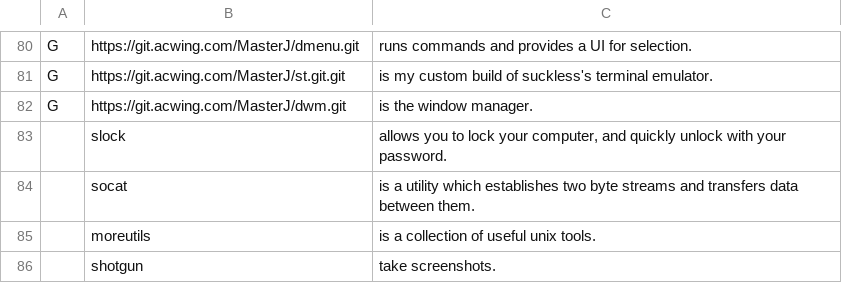
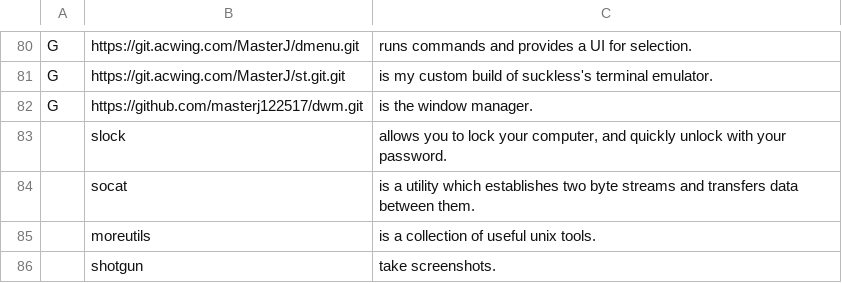
Before and after one commit to masterj122517/MJR, a CSV file: progs.csv, drawn as a sheet; only a part is shown, gaps mark what is left out.

```diff
--- a/progs.csv
+++ b/progs.csv
@@ -81,3 +81,3 @@ G,https://git.acwing.com/MasterJ/dmenu.git,runs commands and provides a UI for s
 G,https://git.acwing.com/MasterJ/st.git.git,is my custom build of suckless's terminal emulator.
-G,https://git.acwing.com/MasterJ/dwm.git,is the window manager.
+G,https://github.com/masterj122517/dwm.git,is the window manager.
 ,slock,"allows you to lock your computer, and quickly unlock with your password."
```
Also changed, not shown: 1 other file.
